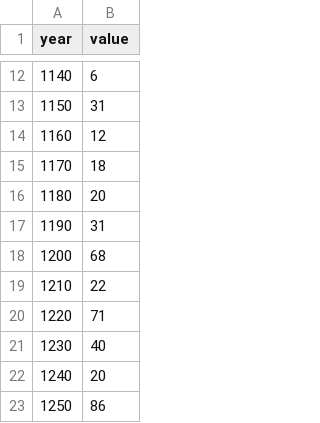
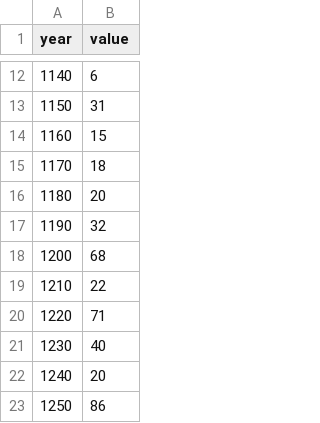
Before and after one commit to gddickinson/british-isles-oldest-buildings, a CSV file: data/curated/change/data/charters_crown.csv, drawn as a sheet; only a part is shown, gaps mark what is left out.

```diff
--- a/data/curated/change/data/charters_crown.csv
+++ b/data/curated/change/data/charters_crown.csv
@@ -13,6 +13,6 @@ year,value
 1150,31
-1160,12
+1160,15
 1170,18
 1180,20
-1190,31
+1190,32
 1200,68
```
Also changed, not shown: data/curated/change/data/charters_lay.csv, 13 other files.
